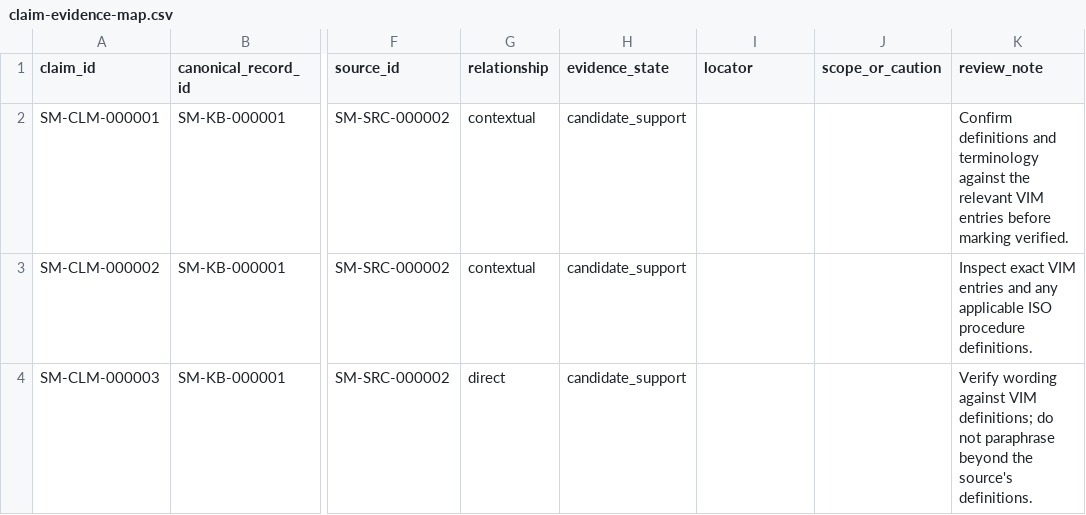
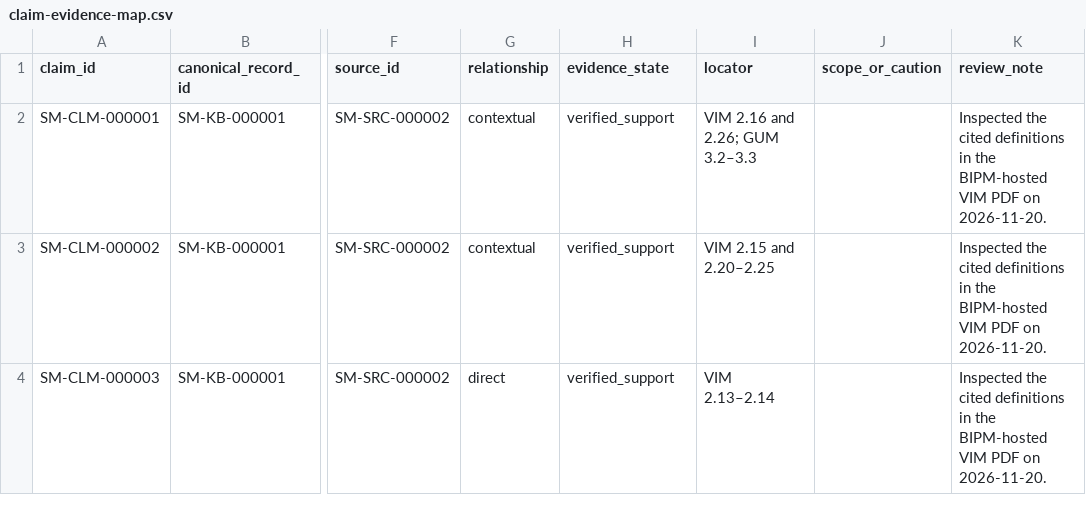
Before and after one commit to Tessellatum-Inc/spatial-methods, a CSV file: catalog/sources/claim-evidence-map.csv, drawn as a sheet; only a part is shown, gaps mark what is left out; the diff covers the shown part only; the diff names each change by its address in the sheet, - before the commit and + after, or states it on an @@ line.

Commit message:
Verify first measurement science claims against GUM and VIM

```diff
--- a/catalog/sources/claim-evidence-map.csv
+++ b/catalog/sources/claim-evidence-map.csv
-H2:H4 (evidence_state): candidate_support
+H2:H4 (evidence_state): verified_support
-I2 (locator): (empty)
+I2 (locator): VIM 2.16 and 2.26; GUM 3.2–3.3
-K2 (review_note): Confirm definitions and terminology against the relevant VIM entries before marking verified.
+K2 (review_note): Inspected the cited definitions in the BIPM-hosted VIM PDF on 2026-11-20.
-I3 (locator): (empty)
+I3 (locator): VIM 2.15 and 2.20–2.25
-K3 (review_note): Inspect exact VIM entries and any applicable ISO procedure definitions.
+K3 (review_note): Inspected the cited definitions in the BIPM-hosted VIM PDF on 2026-11-20.
-I4 (locator): (empty)
+I4 (locator): VIM 2.13–2.14
-K4 (review_note): Verify wording against VIM definitions; do not paraphrase beyond the source's definitions.
+K4 (review_note): Inspected the cited definitions in the BIPM-hosted VIM PDF on 2026-11-20.
```
Also changed, not shown: 2 added rows and 12 edited cells elsewhere in this file.
